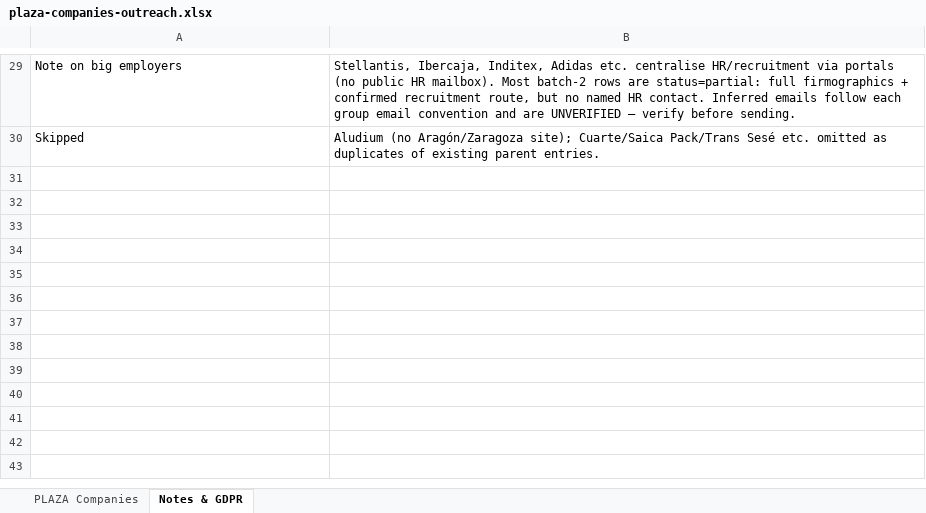
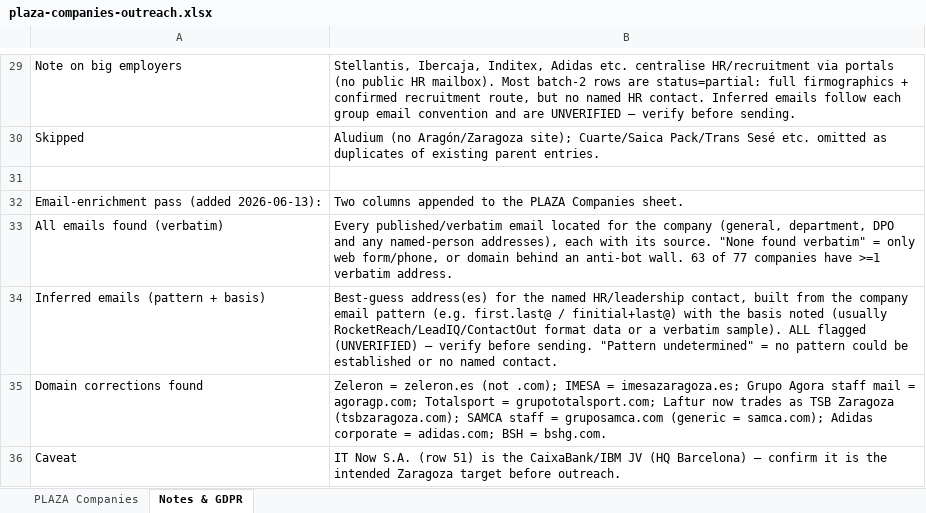
Before and after one commit to LucianoHildebrand-hash/ebrostay-site, an Excel workbook: market-outreach/research/plaza-companies-outreach.xlsx, sheet Notes & GDPR, drawn as a sheet; only a part is shown, gaps mark what is left out; values as stored, in another font and other column widths than the file's, no borders; the diff names each change by its address in the sheet, - before the commit and + after, or states it on an @@ line.

```diff
--- a/market-outreach/research/plaza-companies-outreach.xlsx (sheet Notes & GDPR)
+++ b/market-outreach/research/plaza-companies-outreach.xlsx (sheet Notes & GDPR)
+row 31: (empty)
+row 32: Email-enrichment pass (added 2026-06-13): | Two columns appended to the PLAZA Companies sheet.
+row 33: All emails found (verbatim) | Every published/verbatim email located for the company (general, department, DPO and any named-person addresses), each with its source. "None found verbatim" = only web form/phone, or domain behind an anti-bot wall. 63 of 77 companies have >=1 verbatim address.
+row 34: Inferred emails (pattern + basis) | Best-guess address(es) for the named HR/leadership contact, built from the company email pattern (e.g. first.last@ / finitial+last@) with the basis noted (usually RocketReach/LeadIQ/ContactOut format data or a verbatim sample). ALL flagged (UNVERIFIED) — verify before sending. "Pattern undetermined" = no pattern could be established or no named contact.
+row 35: Domain corrections found | Zeleron = zeleron.es (not .com); IMESA = imesazaragoza.es; Grupo Agora staff mail = agoragp.com; Totalsport = grupototalsport.com; Laftur now trades as TSB Zaragoza (tsbzaragoza.com); SAMCA staff = gruposamca.com (generic = samca.com); Adidas corporate = adidas.com; BSH = bshg.com.
+row 36: Caveat | IT Now S.A. (row 51) is the CaixaBank/IBM JV (HQ Barcelona) — confirm it is the intended Zaragoza target before outreach.
```
Also changed, not shown: sheet PLAZA Companies, 3 other files.
